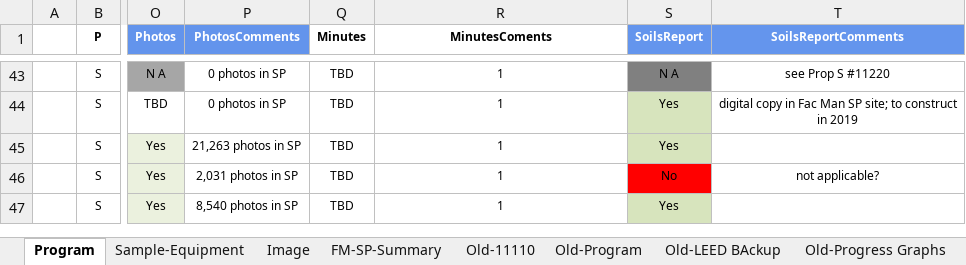
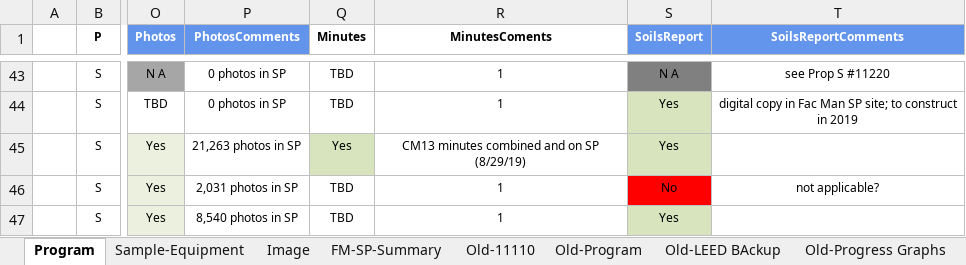
Before and after one commit to stevedowpe/Project-03, an Excel workbook: resource/SDCCD-Prop-S-N-Closeout-Checklist.xlsx, sheet Program, drawn as a sheet; only a part is shown, gaps mark what is left out; values as stored, in another font and other column widths than the file's, no borders; conditional formats not drawn; the diff names each change by its address in the sheet, - before the commit and + after, or states it on an @@ line.

Commit message:
added minutes for 11220

```diff
--- a/resource/SDCCD-Prop-S-N-Closeout-Checklist.xlsx (sheet Program)
+++ b/resource/SDCCD-Prop-S-N-Closeout-Checklist.xlsx (sheet Program)
-Q45 (Minutes): TBD
+Q45 (Minutes): Yes
-Q45 fill: none
+Q45 fill: #D7E4BD
-R45 (MinutesComents): 1
+R45 (MinutesComents): CM13 minutes combined and on SP (8/29/19)
```
Also changed, not shown: sheet Old-Progress Graphs, sheet Old-08-Warranties, charts or pictures.
